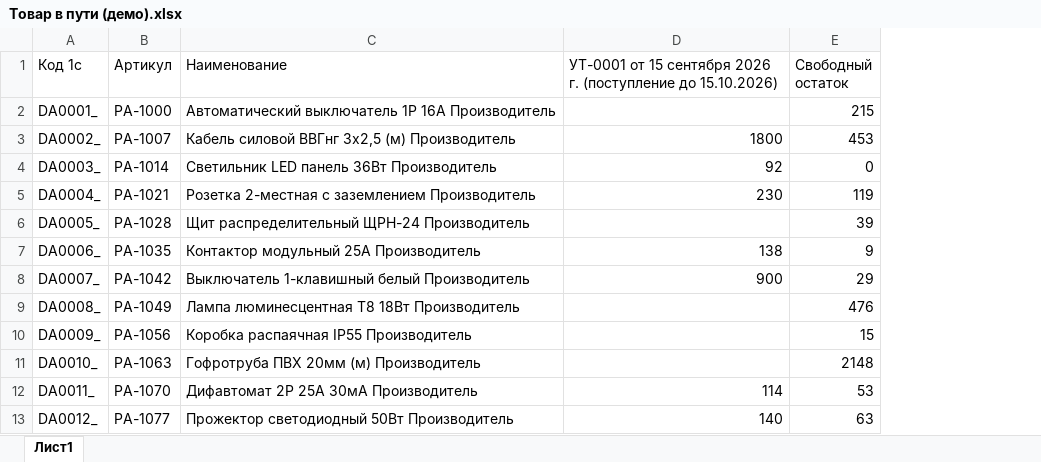
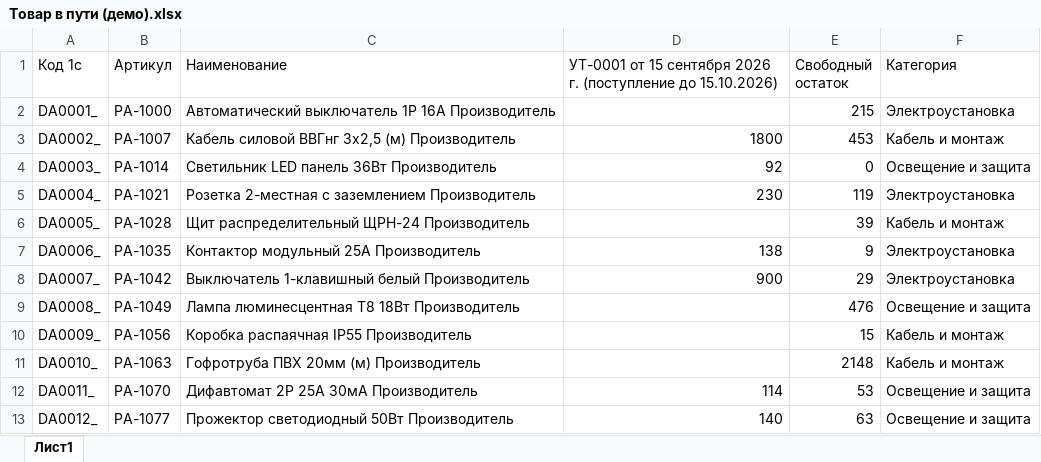
Before and after one commit to BAITC-Hacks/hack-dae58240-go, an Excel workbook: data/demo/Производитель А (демо)/Товар в пути (демо).xlsx, sheet Лист1, drawn as a sheet; values as stored, in another font and other column widths than the file's, no borders; the diff names each change by its address in the sheet, - before the commit and + after, or states it on an @@ line.

Commit message:
Use source categories for seasonal demand; demo category effects A10 B8
Checks (30 days, growth 0): shield A q45/no-filter202/injected45; shield B q24/no-filter249/injected24. Cable A forecast2013/no-season2899; B1393/1905. Socket B q10/f175 versus no-stockout q0/f29. Category A DA0001 f445/q276 versus brand f416/q240; B DB0001 f238/q36 versus brand f218/q24. Real-data build: IEK776, Systeme205 rows.

```diff
--- a/data/demo/Производитель А (демо)/Товар в пути (демо).xlsx (sheet Лист1)
+++ b/data/demo/Производитель А (демо)/Товар в пути (демо).xlsx (sheet Лист1)
+column F (Категория), rows 2-13: Электроустановка | Кабель и монтаж | Освещение и защита | Электроустановка | Кабель и монтаж | Электроустановка | Электроустановка | Освещение и защита | Кабель и монтаж | Кабель и монтаж | Освещение и защита | Освещение и защита
```
Also changed, not shown: data/demo/Производитель Б (демо)/Товар в пути (демо).xlsx, 2 other files.
